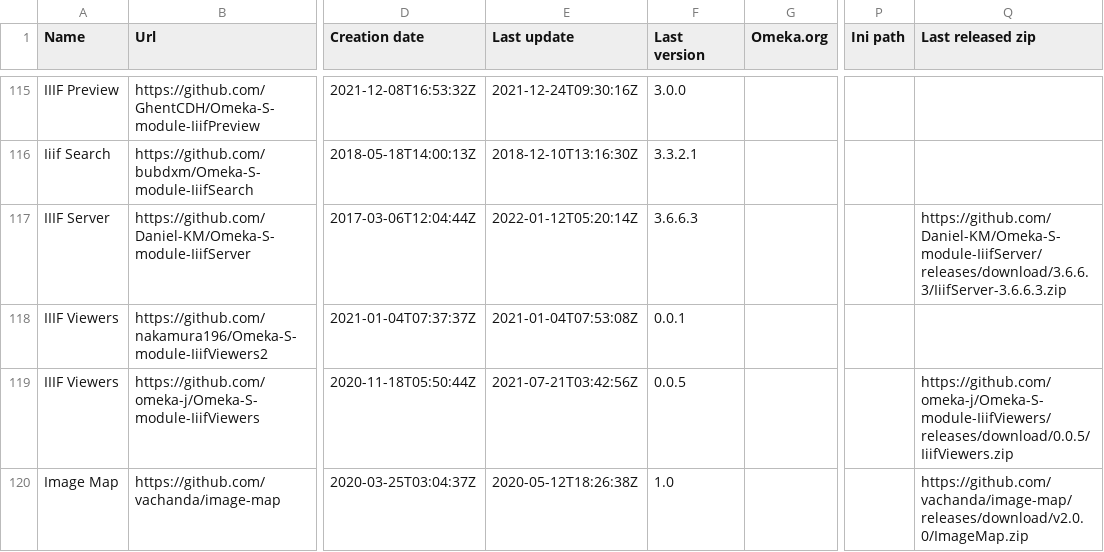
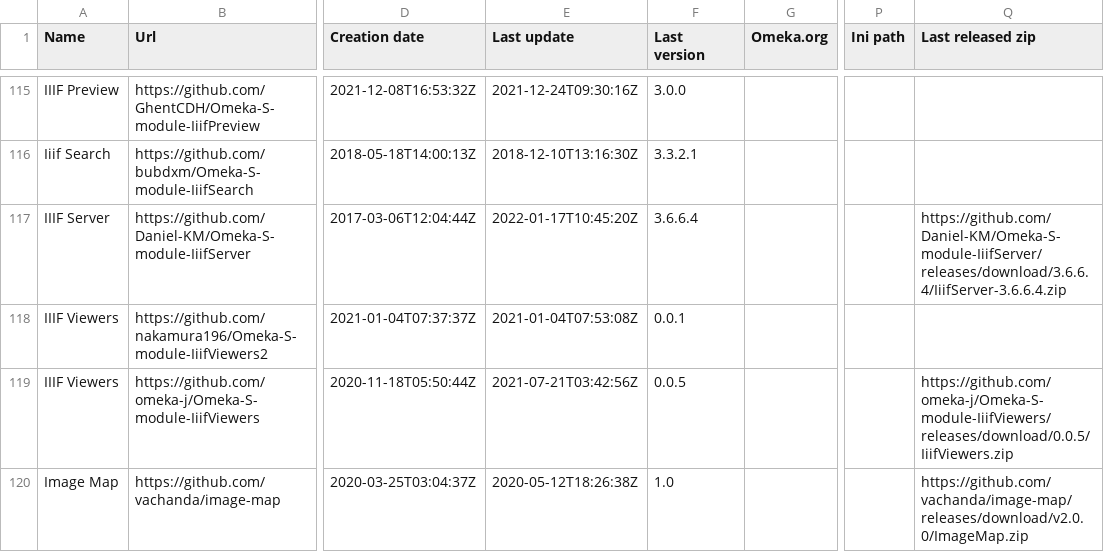
Before and after one commit to Daniel-KM/UpgradeToOmekaS, a CSV file: _data/omeka_s_modules.csv, drawn as a sheet; only a part is shown, gaps mark what is left out; the diff covers the shown part only; the diff names each change by its address in the sheet, - before the commit and + after, or states it on an @@ line.

Commit message:
Updated lists.

```diff
--- a/_data/omeka_s_modules.csv
+++ b/_data/omeka_s_modules.csv
-E117 (Last update): 2022-01-12T05:20:14Z
+E117 (Last update): 2022-01-17T10:45:20Z
-F117 (Last version): 3.6.6.3
+F117 (Last version): 3.6.6.4
-Q117 (Last released zip): https://github.com/Daniel-KM/Omeka-S-module-IiifServer/releases/download/3.6.6.3/IiifServer-3.6.6.3.zip
+Q117 (Last released zip): https://github.com/Daniel-KM/Omeka-S-module-IiifServer/releases/download/3.6.6.4/IiifServer-3.6.6.4.zip
```
Also changed, not shown: 16 edited cells elsewhere in this file, _data/omeka_plugins.csv, _data/omeka_s_themes.csv.
